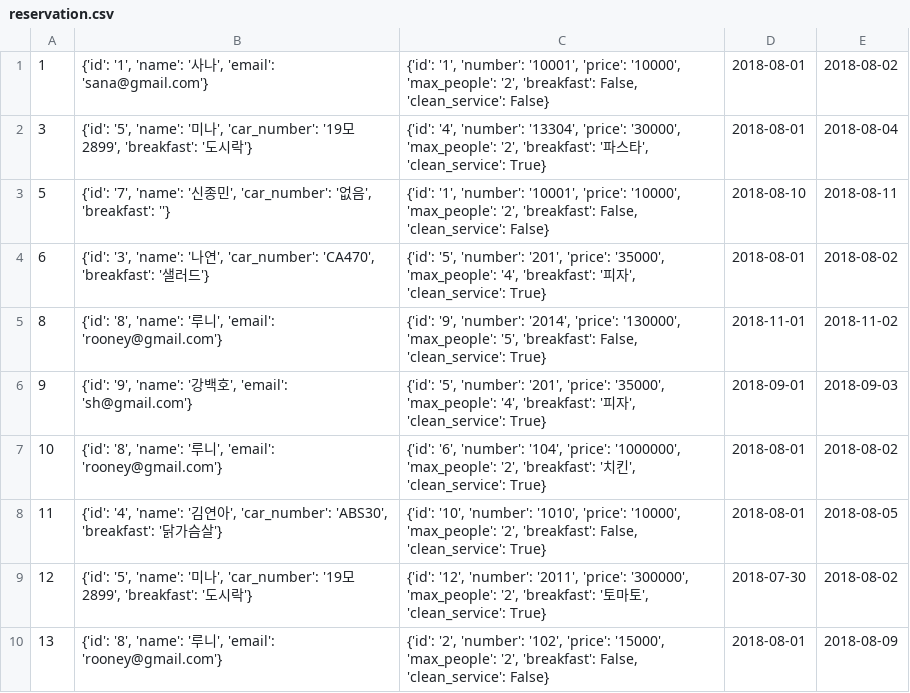
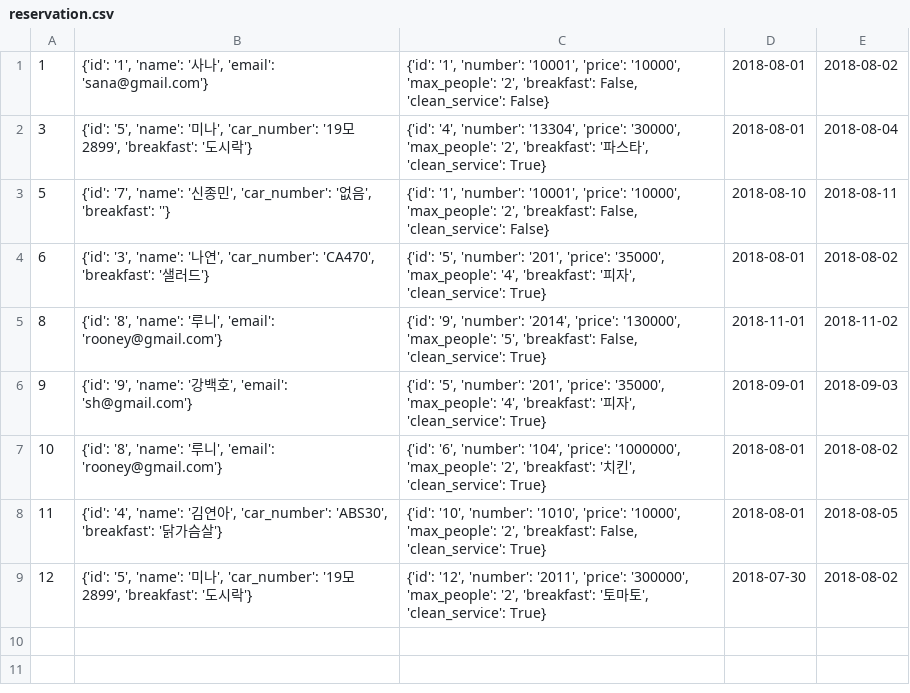
Before and after one commit to seokjaehong/albs_study, a CSV file: project/hotel_project/csv_files/reservation.csv, drawn as a sheet; the diff names each change by its address in the sheet, - before the commit and + after, or states it on an @@ line.

```diff
--- a/project/hotel_project/csv_files/reservation.csv
+++ b/project/hotel_project/csv_files/reservation.csv
-row 10: 13 | {'id': '8', 'name': '루니', 'email': 'rooney@gmail.com'} | {'id': '2', 'number': '102', 'price': '15000', 'max_people': '2', 'breakfast': False, 'clean_service': False} | 2018-08-01 | 2018-08-09
```
Also changed, not shown: project/hotel_project/csv_files/customer.csv, project/hotel_project/csv_files/room.csv, 2 other files.
